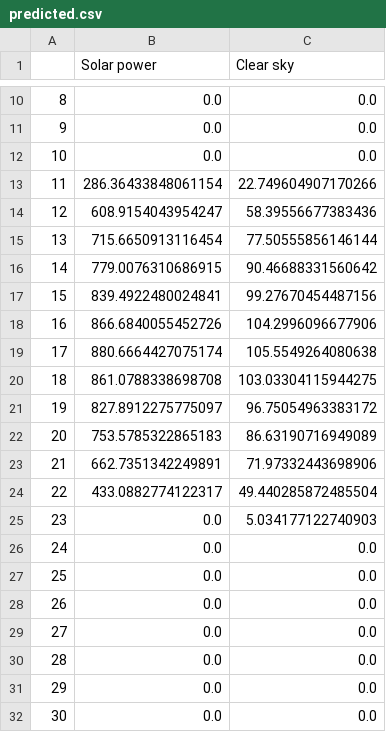
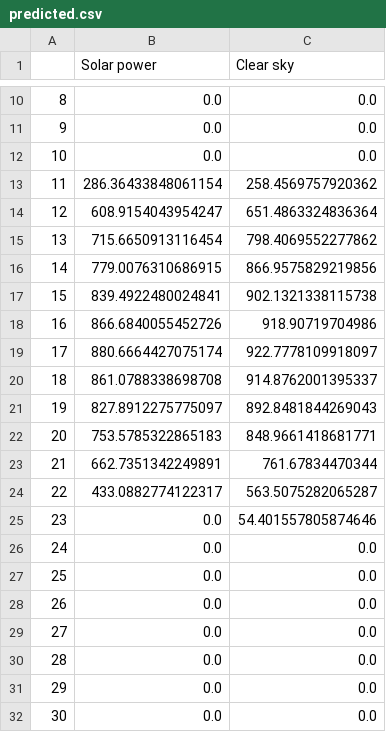
Before and after one commit to LegoYoda112/MAP_UCSD2019, a CSV file: forecastPage/predicted.csv, drawn as a sheet; only a part is shown, gaps mark what is left out; the diff covers the shown part only.

```diff
--- a/forecastPage/predicted.csv
+++ b/forecastPage/predicted.csv
@@ -12,15 +12,15 @@
 10	0.0	0.0
-11	286.36433848061154	22.749604907170266
-12	608.9154043954247	58.39556677383436
-13	715.6650913116454	77.50555856146144
-14	779.0076310686915	90.46688331560642
-15	839.4922480024841	99.27670454487156
-16	866.6840055452726	104.2996096677906
-17	880.6664427075174	105.5549264080638
-18	861.0788338698708	103.03304115944275
-19	827.8912275775097	96.75054963383172
-20	753.5785322865183	86.63190716949089
-21	662.7351342249891	71.97332443698906
-22	433.0882774122317	49.440285872485504
-23	0.0	5.034177122740903
+11	286.36433848061154	258.4569757920362
+12	608.9154043954247	651.4863324836364
+13	715.6650913116454	798.4069552277862
+14	779.0076310686915	866.9575829219856
+15	839.4922480024841	902.1321338115738
+16	866.6840055452726	918.90719704986
+17	880.6664427075174	922.7778109918097
+18	861.0788338698708	914.8762001395337
+19	827.8912275775097	892.8481844269043
+20	753.5785322865183	848.9661418681771
+21	662.7351342249891	761.67834470344
+22	433.0882774122317	563.5075282065287
+23	0.0	54.401557805874646
 24	0.0	0.0
```
Also changed, not shown: 78 edited cells elsewhere in this file, 2 other files.
